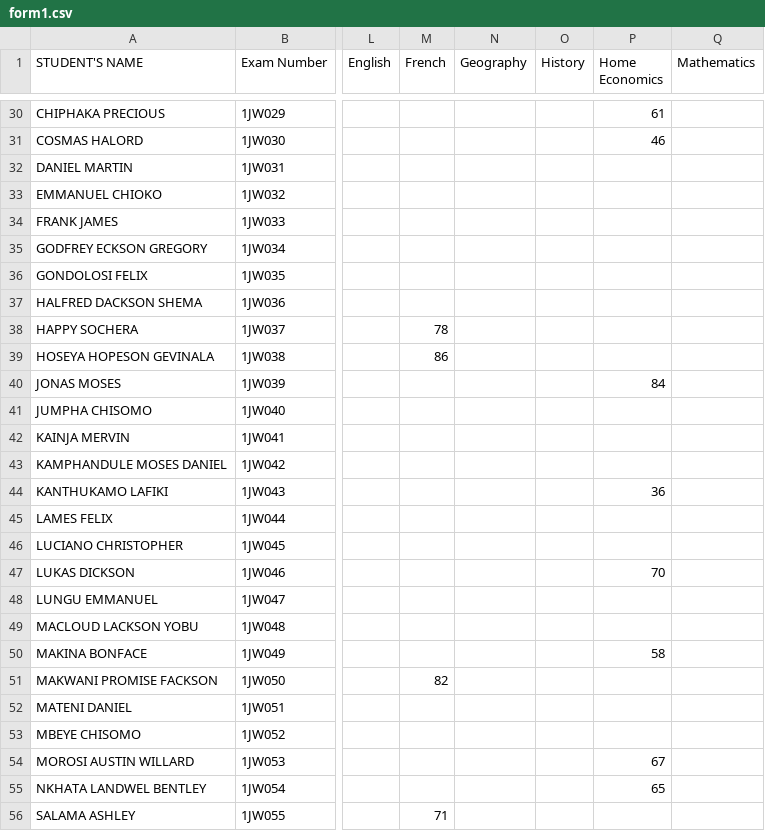
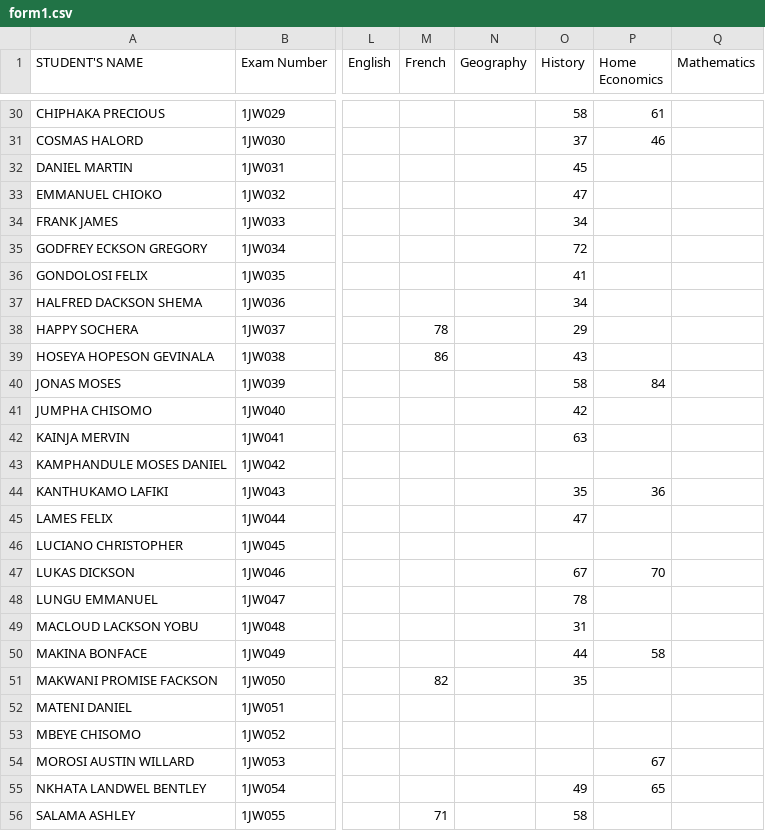
Before and after one commit to enitac/n, a CSV file: form1.csv, drawn as a sheet; only a part is shown, gaps mark what is left out; the diff covers the shown part only; the diff names each change by its address in the sheet, - before the commit and + after, or states it on an @@ line.

Commit message:
Update: form1 - History (4/22/2026, 10:21:17 AM)

```diff
--- a/form1.csv
+++ b/form1.csv
-O30 (History): (empty)
+O30 (History): 58
-O31 (History): (empty)
+O31 (History): 37
-O32 (History): (empty)
+O32 (History): 45
-O33 (History): (empty)
+O33 (History): 47
-O34 (History): (empty)
+O34 (History): 34
-O35 (History): (empty)
+O35 (History): 72
-O36 (History): (empty)
+O36 (History): 41
-O37 (History): (empty)
+O37 (History): 34
-O38 (History): (empty)
+O38 (History): 29
-O39 (History): (empty)
+O39 (History): 43
-O40 (History): (empty)
+O40 (History): 58
-O41 (History): (empty)
+O41 (History): 42
-O42 (History): (empty)
+O42 (History): 63
-O44 (History): (empty)
+O44 (History): 35
-O45 (History): (empty)
+O45 (History): 47
-O47 (History): (empty)
+O47 (History): 67
-O48 (History): (empty)
+O48 (History): 78
-O49 (History): (empty)
+O49 (History): 31
-O50 (History): (empty)
+O50 (History): 44
-O51 (History): (empty)
+O51 (History): 35
-O55 (History): (empty)
+O55 (History): 49
-O56 (History): (empty)
+O56 (History): 58
```
Also changed, not shown: 56 edited cells elsewhere in this file.
